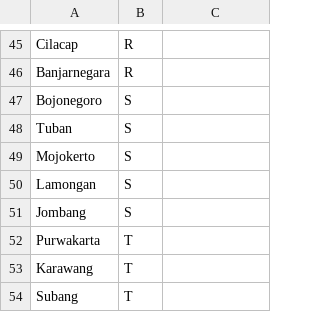
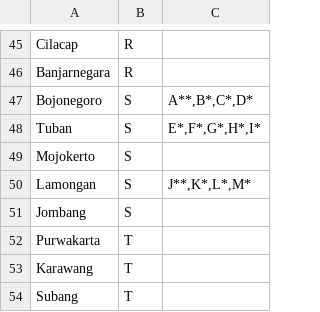
Before and after one commit to alfiyansys/Plat-Nomor-Indonesia, a CSV file: dataplat.csv, drawn as a sheet; only a part is shown, gaps mark what is left out.

Commit message:
bojonegoro, tuban, lamongan

```diff
--- a/dataplat.csv
+++ b/dataplat.csv
@@ -46,6 +46,6 @@ Cilacap,R,
 Banjarnegara,R,
-Bojonegoro,S,
-Tuban,S,
+Bojonegoro,S,"A**,B*,C*,D*"
+Tuban,S,"E*,F*,G*,H*,I*"
 Mojokerto,S,
-Lamongan,S,
+Lamongan,S,"J**,K*,L*,M*"
 Jombang,S,
```
